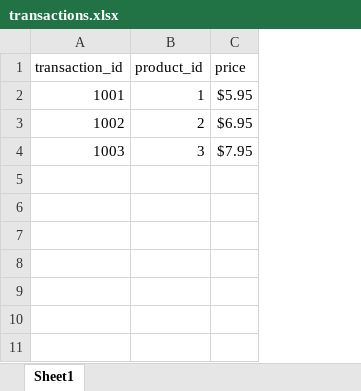
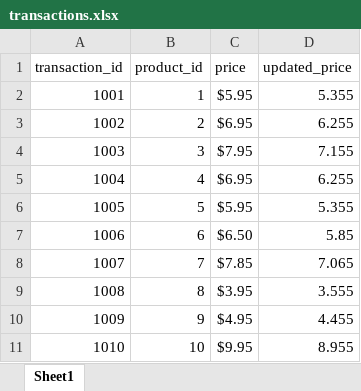
Before and after one commit to BikramdeepSingh/AutoXL, an Excel workbook: transactions.xlsx, sheet Sheet1, drawn as a sheet; values as stored, in another font and other column widths than the file's, no borders; charts and pictures not drawn; the diff names each change by its address in the sheet, - before the commit and + after, or states it on an @@ line.

Commit message:
adding chart to xlsx

```diff
--- a/transactions.xlsx (sheet Sheet1)
+++ b/transactions.xlsx (sheet Sheet1)
+column D (updated_price), rows 2-4: 5.355 | 6.255 | 7.155
+row 5: 1004 | 4 | $6.95 | 6.255
+row 6: 1005 | 5 | $5.95 | 5.355
+row 7: 1006 | 6 | $6.50 | 5.85
+row 8: 1007 | 7 | $7.85 | 7.065
+row 9: 1008 | 8 | $3.95 | 3.555
+row 10: 1009 | 9 | $4.95 | 4.455
+row 11: 1010 | 10 | $9.95 | 8.955
```
Also changed, not shown: charts or pictures, 1 other file.
